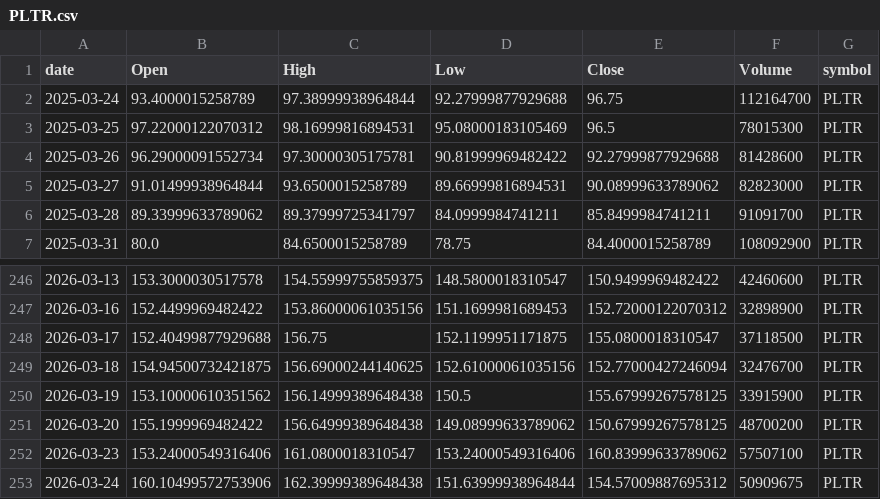
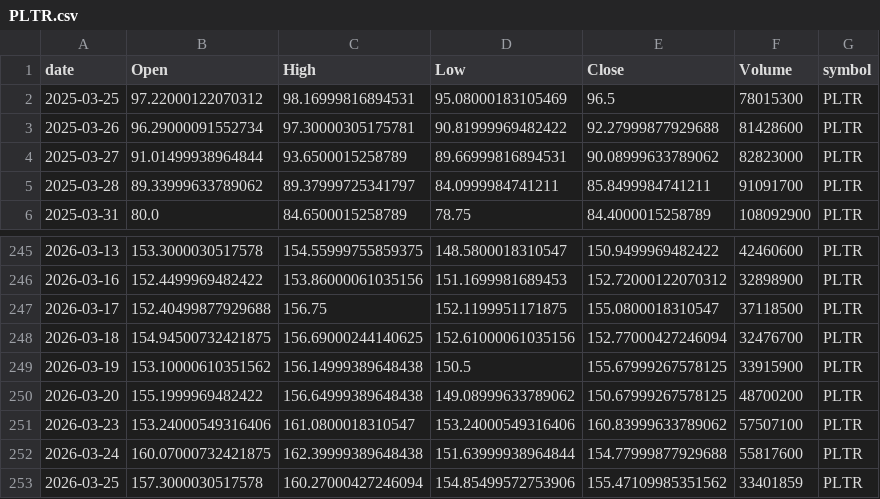
Before and after one commit to jauresfranck/pipeline_donnes-collectes_nettoye, a CSV file: data/PLTR.csv, drawn as a sheet; only a part is shown, gaps mark what is left out.

```diff
--- a/data/PLTR.csv
+++ b/data/PLTR.csv
@@ -1,3 +1,2 @@
 date,Open,High,Low,Close,Volume,symbol
-2025-03-24,93.4000015258789,97.38999938964844,92.27999877929688,96.75,112164700,PLTR
 2025-03-25,97.22000122070312,98.16999816894531,95.08000183105469,96.5,78015300,PLTR
@@ -252,2 +251,3 @@ date,Open,High,Low,Close,Volume,symbol
 2026-03-23,153.24000549316406,161.0800018310547,153.24000549316406,160.83999633789062,57507100,PLTR
-2026-03-24,160.10499572753906,162.39999389648438,151.63999938964844,154.57009887695312,50909675,PLTR
+2026-03-24,160.07000732421875,162.39999389648438,151.63999938964844,154.77999877929688,55817600,PLTR
+2026-03-25,157.3000030517578,160.27000427246094,154.85499572753906,155.47109985351562,33401859,PLTR
```
Also changed, not shown: data/COIN.csv, data/GOOGL.csv, 23 other files.
